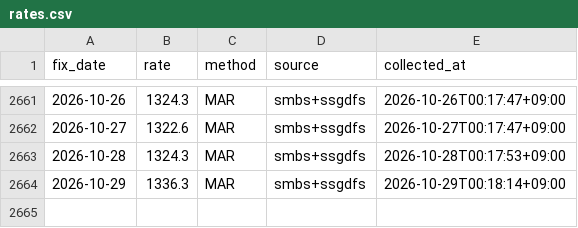
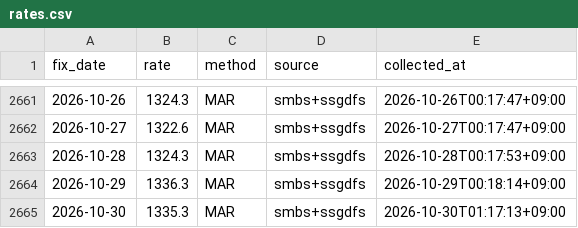
Before and after one commit to jinukkkim/dutyfree-exchange-rate, a CSV file: data/rates.csv, drawn as a sheet; only a part is shown, gaps mark what is left out; the diff names each change by its address in the sheet, - before the commit and + after, or states it on an @@ line.

```diff
--- a/data/rates.csv
+++ b/data/rates.csv
+row 2665: 2026-10-30 | 1335.3 | MAR | smbs+ssgdfs | 2026-10-30T01:17:13+09:00
```
